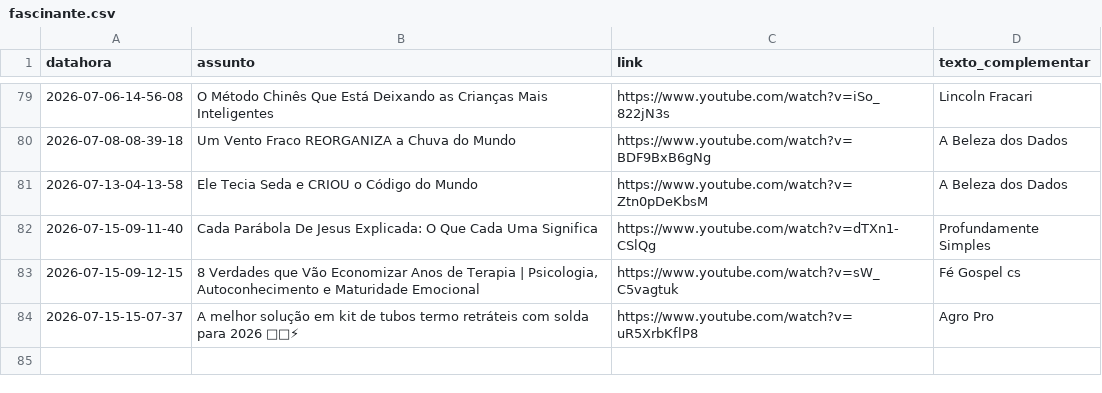
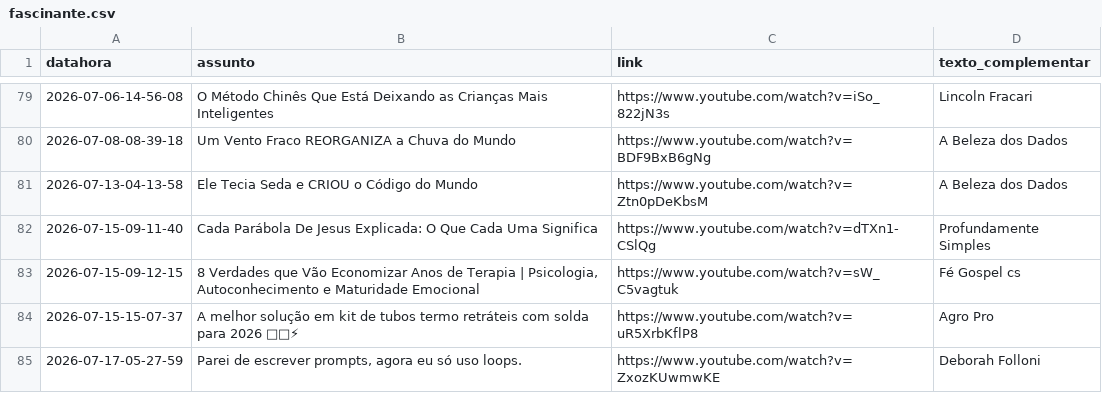
Before and after one commit to rjhalmeman/fascinante, a CSV file: fascinante.csv, drawn as a sheet; only a part is shown, gaps mark what is left out; the diff names each change by its address in the sheet, - before the commit and + after, or states it on an @@ line.

Commit message:
Atualização automática via painel web

```diff
--- a/fascinante.csv
+++ b/fascinante.csv
+row 85: 2026-07-17-05-27-59 | Parei de escrever prompts, agora eu só uso loops. | https://www.youtube.com/watch?v=ZxozKUwmwKE | Deborah Folloni
```
